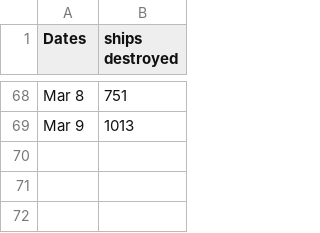
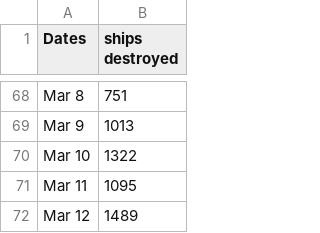
Before and after one commit to wh-info/wh-info.github.io, a CSV file: csv/yc124-ships.csv, drawn as a sheet; only a part is shown, gaps mark what is left out; the diff names each change by its address in the sheet, - before the commit and + after, or states it on an @@ line.

Commit message:
Update yc124-ships.csv

```diff
--- a/csv/yc124-ships.csv
+++ b/csv/yc124-ships.csv
+row 70: Mar 10 | 1322
+row 71: Mar 11 | 1095
+row 72: Mar 12 | 1489
```
